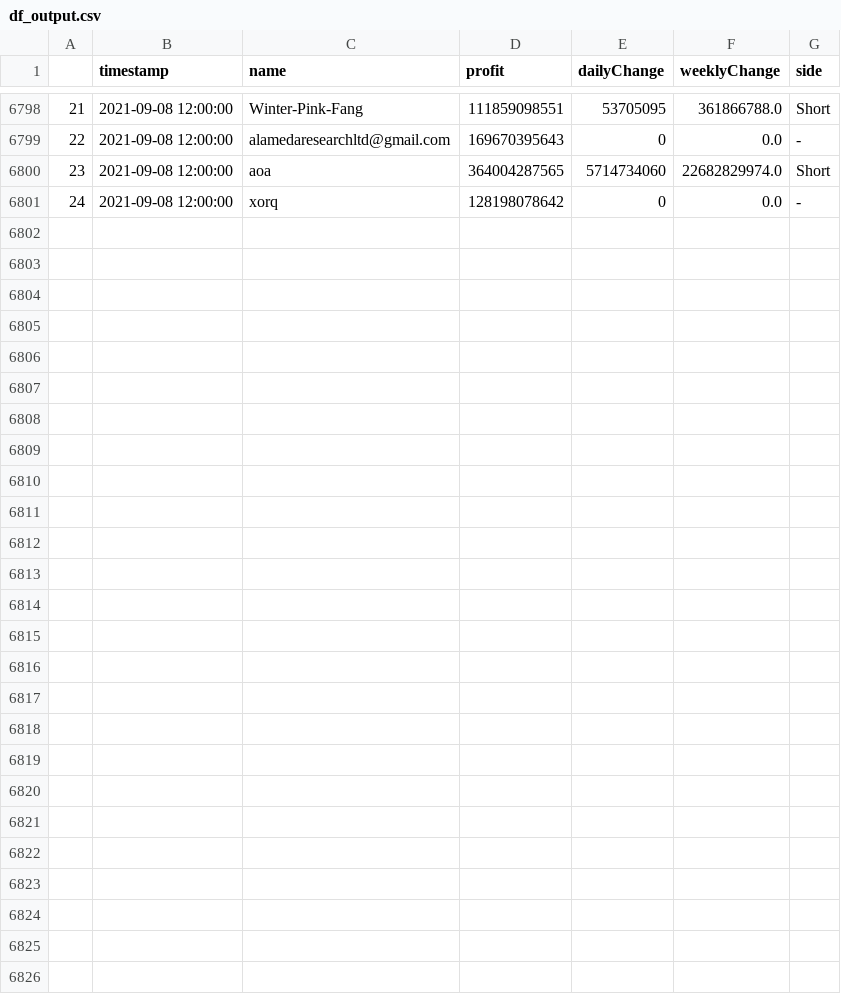
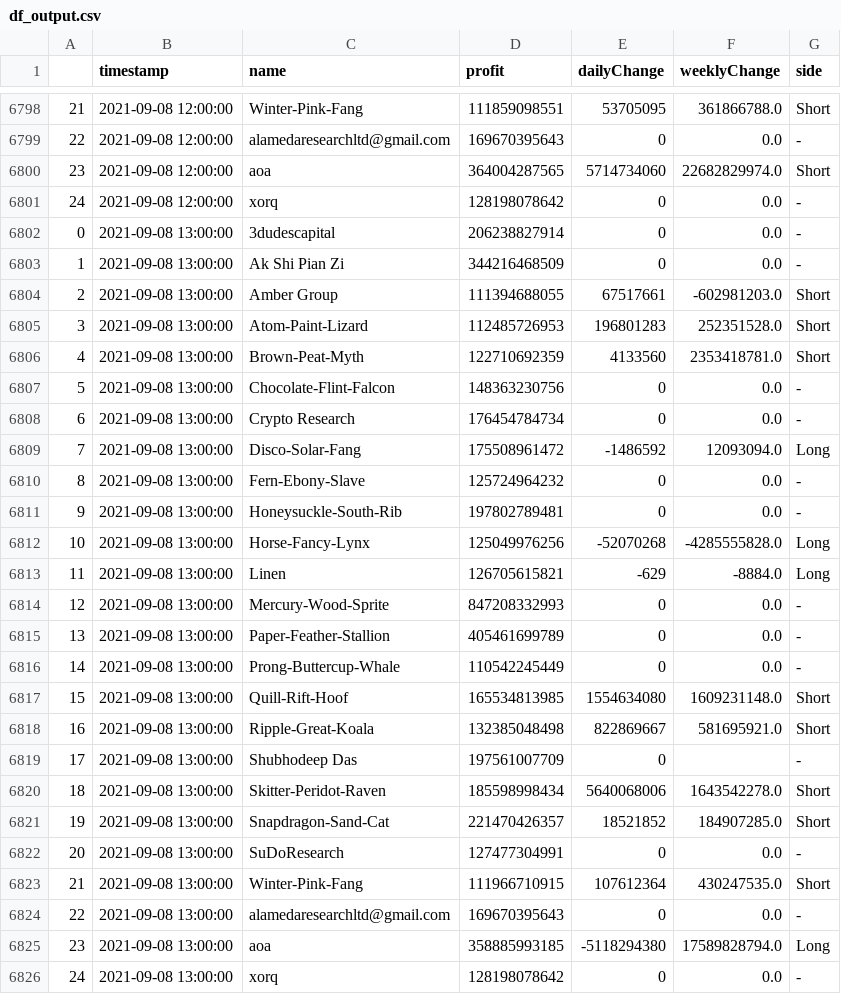
Before and after one commit to karl6885/bitmex-leaderboard-scraper-with-flat, a CSV file: df_output.csv, drawn as a sheet; only a part is shown, gaps mark what is left out.

Commit message:
Flat: latest data (2021-09-08T13:26:09.997Z) {   "date": "2021-09-08T13:26:09.997Z",   "files": [     {       "name": "bitmex-leaderboard.json",       "deltaBytes": 0,       "source": "https://api.btctools.io/api/leaderboard"     },     {       "name": "df_output.csv",       "deltaBytes": 1738,       "source": "https://api.btctools.io/api/leaderboard"     }   ] }

```diff
--- a/df_output.csv
+++ b/df_output.csv
@@ -6801 +6801,26 @@
 24,2021-09-08 12:00:00,xorq,128198078642,0,0.0,-
+0,2021-09-08 13:00:00,3dudescapital,206238827914,0,0.0,-
+1,2021-09-08 13:00:00,Ak Shi Pian Zi,344216468509,0,0.0,-
+2,2021-09-08 13:00:00,Amber Group,111394688055,67517661,-602981203.0,Short
+3,2021-09-08 13:00:00,Atom-Paint-Lizard,112485726953,196801283,252351528.0,Short
+4,2021-09-08 13:00:00,Brown-Peat-Myth,122710692359,4133560,2353418781.0,Short
+5,2021-09-08 13:00:00,Chocolate-Flint-Falcon,148363230756,0,0.0,-
+6,2021-09-08 13:00:00,Crypto Research,176454784734,0,0.0,-
+7,2021-09-08 13:00:00,Disco-Solar-Fang,175508961472,-1486592,12093094.0,Long
+8,2021-09-08 13:00:00,Fern-Ebony-Slave,125724964232,0,0.0,-
+9,2021-09-08 13:00:00,Honeysuckle-South-Rib,197802789481,0,0.0,-
+10,2021-09-08 13:00:00,Horse-Fancy-Lynx,125049976256,-52070268,-4285555828.0,Long
+11,2021-09-08 13:00:00,Linen,126705615821,-629,-8884.0,Long
+12,2021-09-08 13:00:00,Mercury-Wood-Sprite,847208332993,0,0.0,-
+13,2021-09-08 13:00:00,Paper-Feather-Stallion,405461699789,0,0.0,-
+14,2021-09-08 13:00:00,Prong-Buttercup-Whale,110542245449,0,0.0,-
+15,2021-09-08 13:00:00,Quill-Rift-Hoof,165534813985,1554634080,1609231148.0,Short
+16,2021-09-08 13:00:00,Ripple-Great-Koala,132385048498,822869667,581695921.0,Short
+17,2021-09-08 13:00:00,Shubhodeep Das,197561007709,0,,-
+18,2021-09-08 13:00:00,Skitter-Peridot-Raven,185598998434,5640068006,1643542278.0,Short
+19,2021-09-08 13:00:00,Snapdragon-Sand-Cat,221470426357,18521852,184907285.0,Short
+20,2021-09-08 13:00:00,SuDoResearch,127477304991,0,0.0,-
+21,2021-09-08 13:00:00,Winter-Pink-Fang,111966710915,107612364,430247535.0,Short
+22,2021-09-08 13:00:00,alamedaresearchltd@gmail.com,169670395643,0,0.0,-
+23,2021-09-08 13:00:00,aoa,358885993185,-5118294380,17589828794.0,Long
+24,2021-09-08 13:00:00,xorq,128198078642,0,0.0,-
```
Also changed, not shown: 1 other file.
